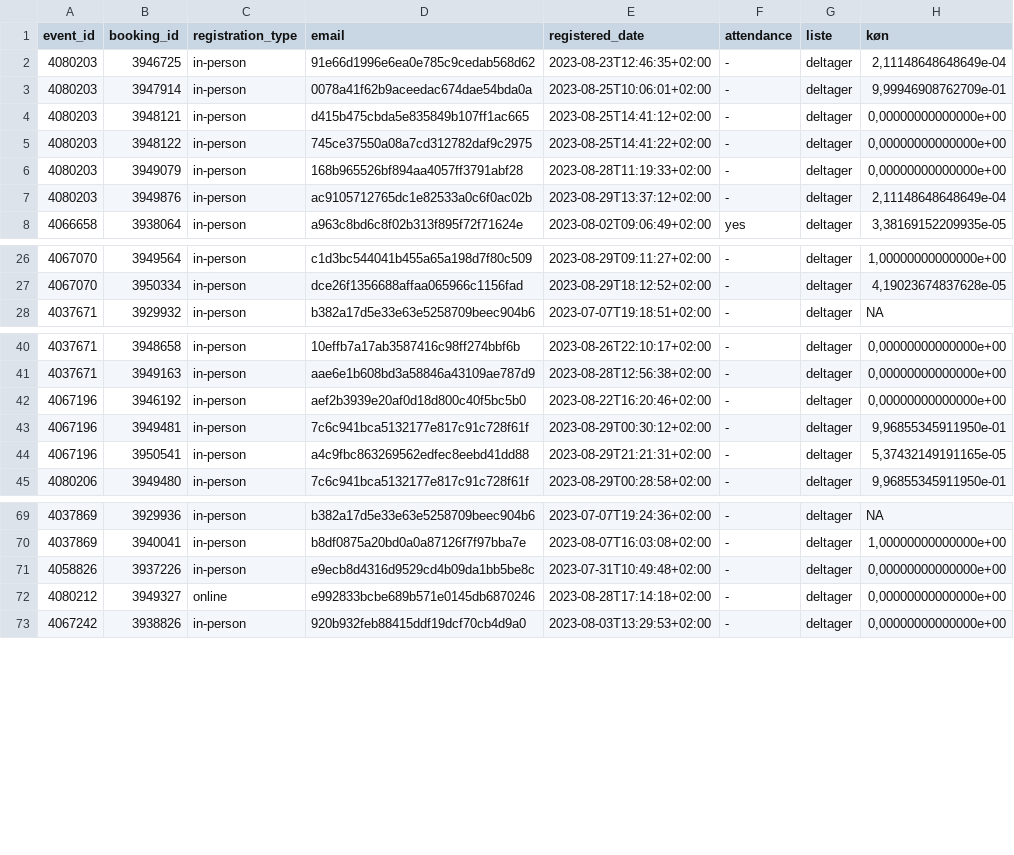
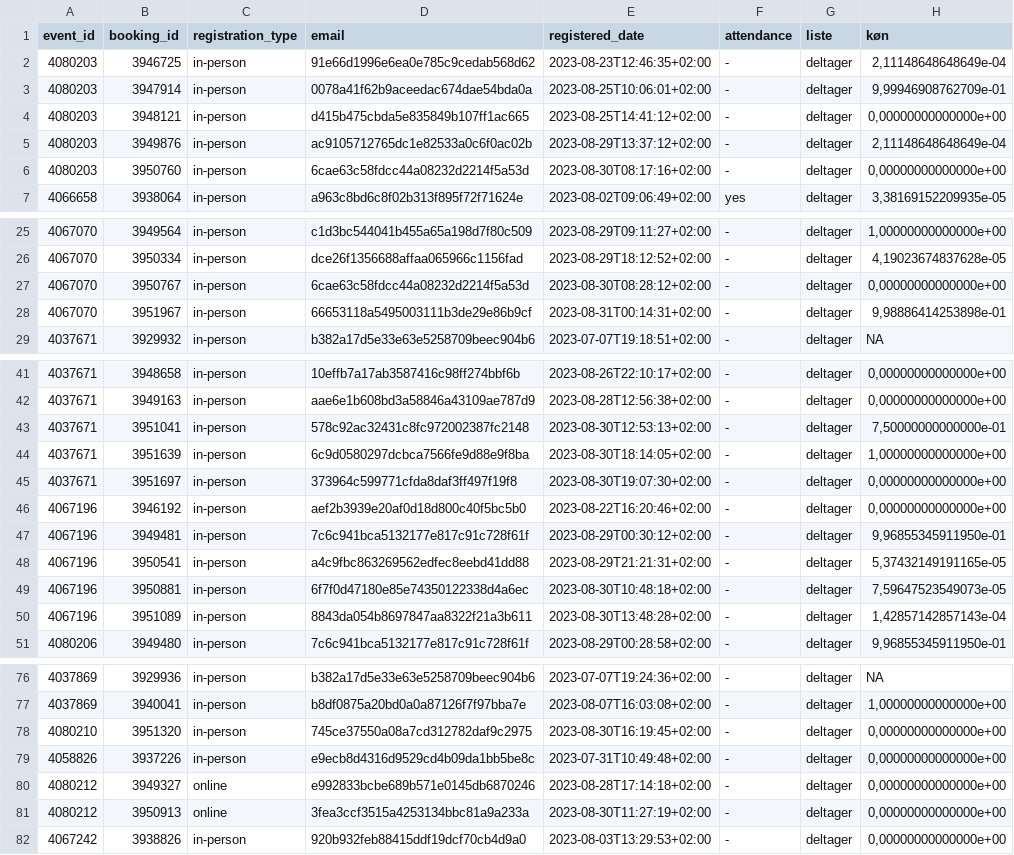
Before and after one commit to KUBDatalab/tal-og-data, a CSV file: data/event_data/current_events_details.csv, drawn as a sheet; only a part is shown, gaps mark what is left out; the diff covers the shown part only.

```diff
--- a/data/event_data/current_events_details.csv
+++ b/data/event_data/current_events_details.csv
@@ -4,5 +4,4 @@ event_id;booking_id;registration_type;email;registered_date;attendance;liste;kø
 4080203;3948121;in-person;d415b475cbda5e835849b107ff1ac665;2023-08-25T14:41:12+02:00;-;deltager;0,00000000000000e+00
-4080203;3948122;in-person;745ce37550a08a7cd312782daf9c2975;2023-08-25T14:41:22+02:00;-;deltager;0,00000000000000e+00
-4080203;3949079;in-person;168b965526bf894aa4057ff3791abf28;2023-08-28T11:19:33+02:00;-;deltager;0,00000000000000e+00
 4080203;3949876;in-person;ac9105712765dc1e82533a0c6f0ac02b;2023-08-29T13:37:12+02:00;-;deltager;2,11148648648649e-04
+4080203;3950760;in-person;6cae63c58fdcc44a08232d2214f5a53d;2023-08-30T08:17:16+02:00;-;deltager;0,00000000000000e+00
 4066658;3938064;in-person;a963c8bd6c8f02b313f895f72f71624e;2023-08-02T09:06:49+02:00;yes;deltager;3,38169152209935e-05
@@ -27,2 +26,4 @@ event_id;booking_id;registration_type;email;registered_date;attendance;liste;kø
 4067070;3950334;in-person;dce26f1356688affaa065966c1156fad;2023-08-29T18:12:52+02:00;-;deltager;4,19023674837628e-05
+4067070;3950767;in-person;6cae63c58fdcc44a08232d2214f5a53d;2023-08-30T08:28:12+02:00;-;deltager;0,00000000000000e+00
+4067070;3951967;in-person;66653118a5495003111b3de29e86b9cf;2023-08-31T00:14:31+02:00;-;deltager;9,98886414253898e-01
 4037671;3929932;in-person;b382a17d5e33e63e5258709beec904b6;2023-07-07T19:18:51+02:00;-;deltager;NA
@@ -41,2 +42,5 @@ event_id;booking_id;registration_type;email;registered_date;attendance;liste;kø
 4037671;3949163;in-person;aae6e1b608bd3a58846a43109ae787d9;2023-08-28T12:56:38+02:00;-;deltager;0,00000000000000e+00
+4037671;3951041;in-person;578c92ac32431c8fc972002387fc2148;2023-08-30T12:53:13+02:00;-;deltager;7,50000000000000e-01
+4037671;3951639;in-person;6c9d0580297dcbca7566fe9d88e9f8ba;2023-08-30T18:14:05+02:00;-;deltager;1,00000000000000e+00
+4037671;3951697;in-person;373964c599771cfda8daf3ff497f19f8;2023-08-30T19:07:30+02:00;-;deltager;0,00000000000000e+00
 4067196;3946192;in-person;aef2b3939e20af0d18d800c40f5bc5b0;2023-08-22T16:20:46+02:00;-;deltager;0,00000000000000e+00
@@ -44,2 +48,4 @@ event_id;booking_id;registration_type;email;registered_date;attendance;liste;kø
 4067196;3950541;in-person;a4c9fbc863269562edfec8eebd41dd88;2023-08-29T21:21:31+02:00;-;deltager;5,37432149191165e-05
+4067196;3950881;in-person;6f7f0d47180e85e74350122338d4a6ec;2023-08-30T10:48:18+02:00;-;deltager;7,59647523549073e-05
+4067196;3951089;in-person;8843da054b8697847aa8322f21a3b611;2023-08-30T13:48:28+02:00;-;deltager;1,42857142857143e-04
 4080206;3949480;in-person;7c6c941bca5132177e817c91c728f61f;2023-08-29T00:28:58+02:00;-;deltager;9,96855345911950e-01
@@ -70,4 +77,6 @@ event_id;booking_id;registration_type;email;registered_date;attendance;liste;kø
 4037869;3940041;in-person;b8df0875a20bd0a0a87126f7f97bba7e;2023-08-07T16:03:08+02:00;-;deltager;1,00000000000000e+00
+4080210;3951320;in-person;745ce37550a08a7cd312782daf9c2975;2023-08-30T16:19:45+02:00;-;deltager;0,00000000000000e+00
 4058826;3937226;in-person;e9ecb8d4316d9529cd4b09da1bb5be8c;2023-07-31T10:49:48+02:00;-;deltager;0,00000000000000e+00
 4080212;3949327;online;e992833bcbe689b571e0145db6870246;2023-08-28T17:14:18+02:00;-;deltager;0,00000000000000e+00
+4080212;3950913;online;3fea3ccf3515a4253134bbc81a9a233a;2023-08-30T11:27:19+02:00;-;deltager;0,00000000000000e+00
 4067242;3938826;in-person;920b932feb88415ddf19dcf70cb4d9a0;2023-08-03T13:29:53+02:00;-;deltager;0,00000000000000e+00
```
Also changed, not shown: 1 added row elsewhere in this file, data/event_data/all_event_details.csv, 6 other files.
